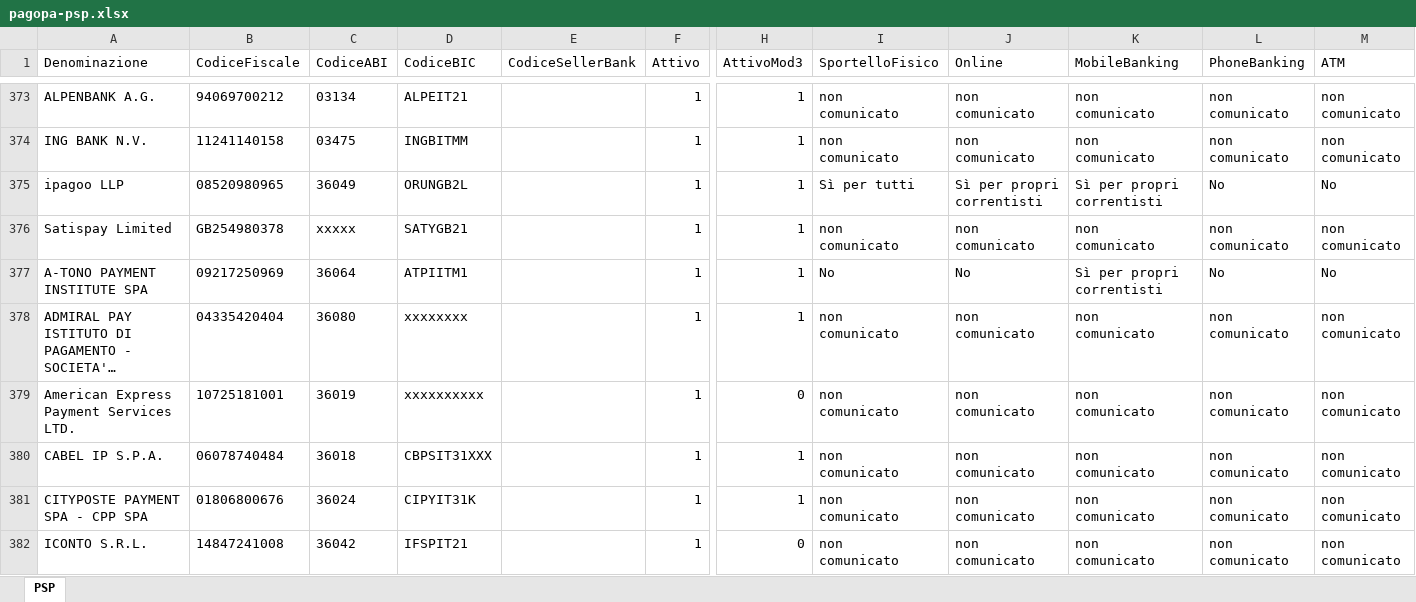
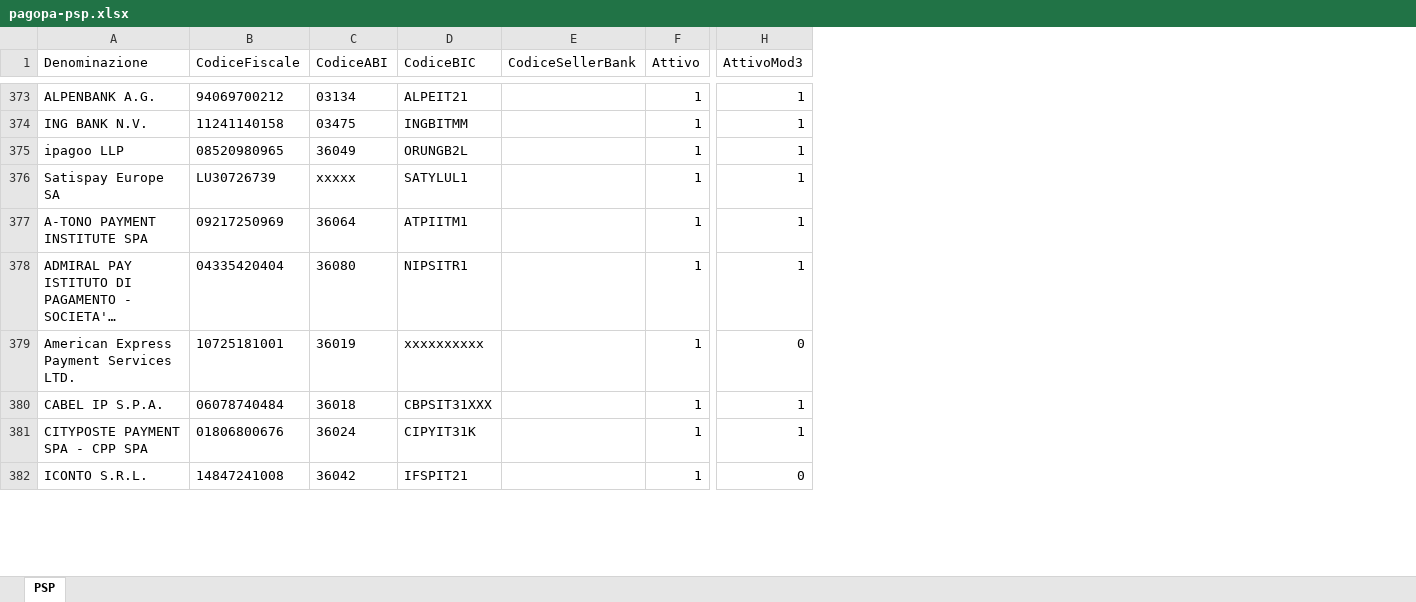
Before and after one commit to pagopa/site-pagopa.gov.it, an Excel workbook: data/pagopa-psp.xlsx, sheet PSP, drawn as a sheet; only a part is shown, gaps mark what is left out; long unchanged cells end in …; values as stored, in another font and other column widths than the file's, no borders; removed rows and columns are numbered as before the commit, all else as after; ↵ is a line break in a cell; the diff covers the shown part only; the diff names each change by its address in the sheet, - before the commit and + after, or states it on an @@ line.

```diff
--- a/data/pagopa-psp.xlsx (sheet PSP)
+++ b/data/pagopa-psp.xlsx (sheet PSP)
-column I (SportelloFisico), rows 373-382: non ↵ comunicato | non ↵ comunicato | Sì per tutti | non ↵ comunicato | No | non ↵ comunicato | non ↵ comunicato | non ↵ comunicato | non ↵ comunicato | non ↵ comunicato
-column J (Online), rows 373-382: non comunicato | non comunicato | Sì per propri correntisti | non comunicato | No | non comunicato | non comunicato | non comunicato | non comunicato | non comunicato
-column K (MobileBanking), rows 373-382: non ↵ comunicato | non ↵ comunicato | Sì per propri correntisti | non ↵ comunicato | Sì per propri correntisti | non ↵ comunicato | non ↵ comunicato | non ↵ comunicato | non ↵ comunicato | non ↵ comunicato
-column L (PhoneBanking), rows 373-382: non ↵ comunicato | non ↵ comunicato | No | non ↵ comunicato | No | non ↵ comunicato | non ↵ comunicato | non ↵ comunicato | non ↵ comunicato | non ↵ comunicato
-column M (ATM), rows 373-382: non comunicato | non comunicato | No | non comunicato | No | non comunicato | non comunicato | non comunicato | non comunicato | non comunicato
-A376 (Denominazione): Satispay Limited
+A376 (Denominazione): Satispay Europe SA
-B376 (CodiceFiscale): GB254980378
+B376 (CodiceFiscale): LU30726739
-D376 (CodiceBIC): SATYGB21
+D376 (CodiceBIC): SATYLUL1
-D378 (CodiceBIC): xxxxxxxx
+D378 (CodiceBIC): NIPSITR1
```
Also changed, not shown: 1 added row and 14 edited cells elsewhere in this sheet, data/pagopa-intermediari.xlsx, 4 other files.
